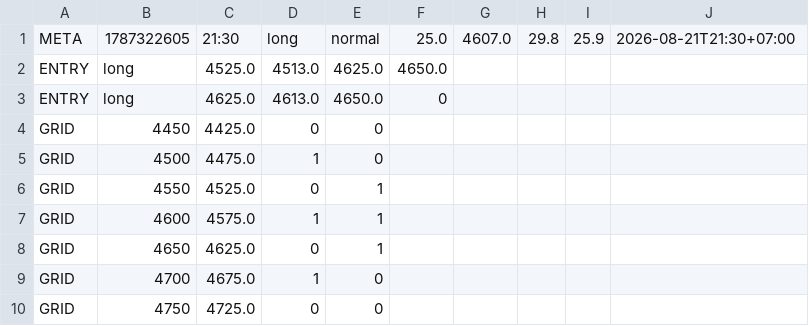
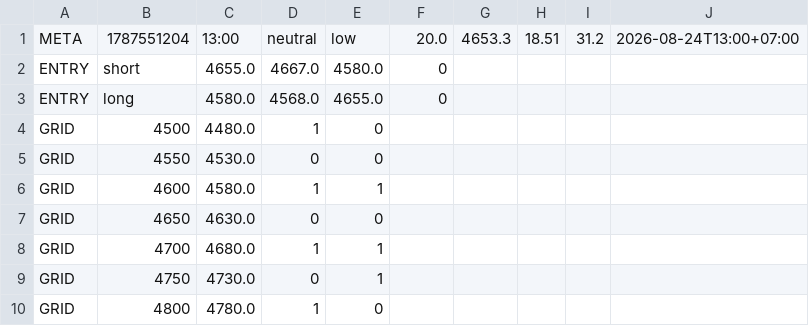
Before and after one commit to perpetualpp-rgb/gold-oi-dashboard, a CSV file: data/gold_plan.csv, drawn as a sheet.

Commit message:
Auto plan 13:00 2026-08-24

```diff
--- a/data/gold_plan.csv
+++ b/data/gold_plan.csv
@@ -1,10 +1,10 @@
-META,1787322605,21:30,long,normal,25.0,4607.0,29.8,25.9,2026-08-21T21:30+07:00
-ENTRY,long,4525.0,4513.0,4625.0,4650.0
-ENTRY,long,4625.0,4613.0,4650.0,0
-GRID,4450,4425.0,0,0
-GRID,4500,4475.0,1,0
-GRID,4550,4525.0,0,1
-GRID,4600,4575.0,1,1
-GRID,4650,4625.0,0,1
-GRID,4700,4675.0,1,0
-GRID,4750,4725.0,0,0
+META,1787551204,13:00,neutral,low,20.0,4653.3,18.51,31.2,2026-08-24T13:00+07:00
+ENTRY,short,4655.0,4667.0,4580.0,0
+ENTRY,long,4580.0,4568.0,4655.0,0
+GRID,4500,4480.0,1,0
+GRID,4550,4530.0,0,0
+GRID,4600,4580.0,1,1
+GRID,4650,4630.0,0,0
+GRID,4700,4680.0,1,1
+GRID,4750,4730.0,0,1
+GRID,4800,4780.0,1,0
```
Also changed, not shown: 4 other files.
